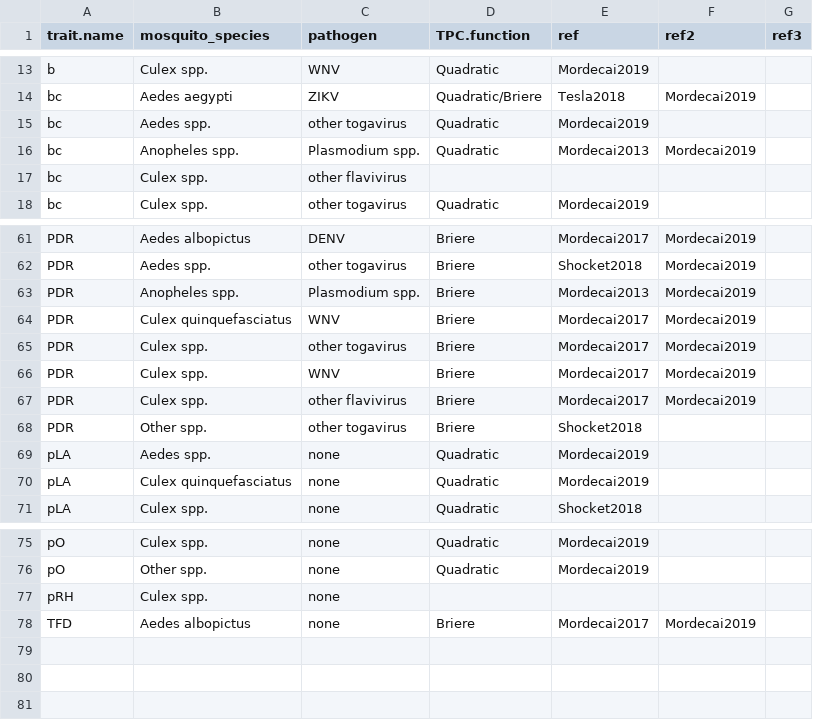
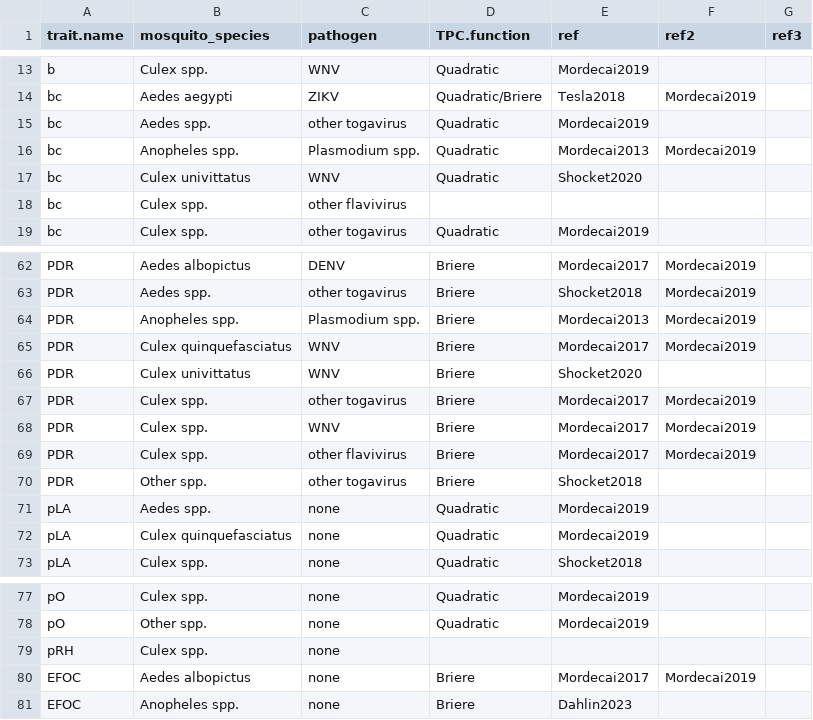
Before and after one commit to DrakeLab/thermal-properties-mbps, a CSV file: data/clean/trait_TPC_forms.csv, drawn as a sheet; only a part is shown, gaps mark what is left out.

```diff
--- a/data/clean/trait_TPC_forms.csv
+++ b/data/clean/trait_TPC_forms.csv
@@ -16,2 +16,3 @@ bc,Aedes spp.,other togavirus,Quadratic,Mordecai2019,,
 bc,Anopheles spp.,Plasmodium spp.,Quadratic,Mordecai2013,Mordecai2019,
+bc,Culex univittatus,WNV,Quadratic,Shocket2020,,
 bc,Culex spp.,other flavivirus,,,,
@@ -64,2 +65,3 @@ PDR,Anopheles spp.,Plasmodium spp.,Briere,Mordecai2013,Mordecai2019,
 PDR,Culex quinquefasciatus,WNV,Briere,Mordecai2017,Mordecai2019,
+PDR,Culex univittatus,WNV,Briere,Shocket2020,,
 PDR,Culex spp.,other togavirus,Briere,Mordecai2017,Mordecai2019,
@@ -77,2 +79,3 @@ pO,Other spp.,none,Quadratic,Mordecai2019,,
 pRH,Culex spp.,none,,,,
-TFD,Aedes albopictus,none,Briere,Mordecai2017,Mordecai2019,
+EFOC,Aedes albopictus,none,Briere,Mordecai2017,Mordecai2019,
+EFOC,Anopheles spp.,none,Briere,Dahlin2023,,
```
Also changed, not shown: data/clean/data_for_TPC_fitting.csv, data/clean/trait_transforms.csv, 8 other files.
